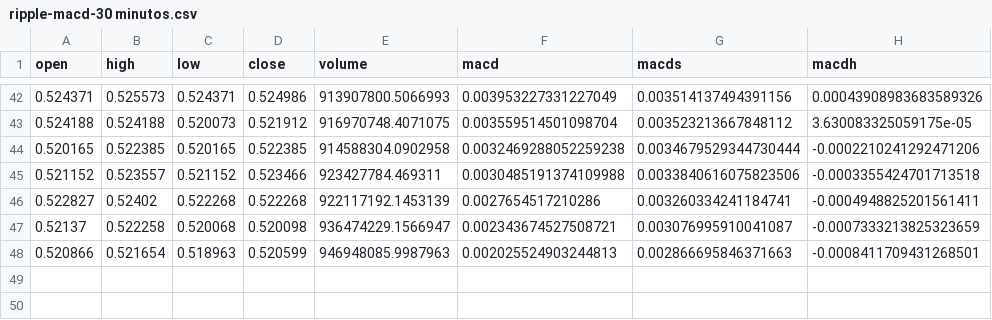
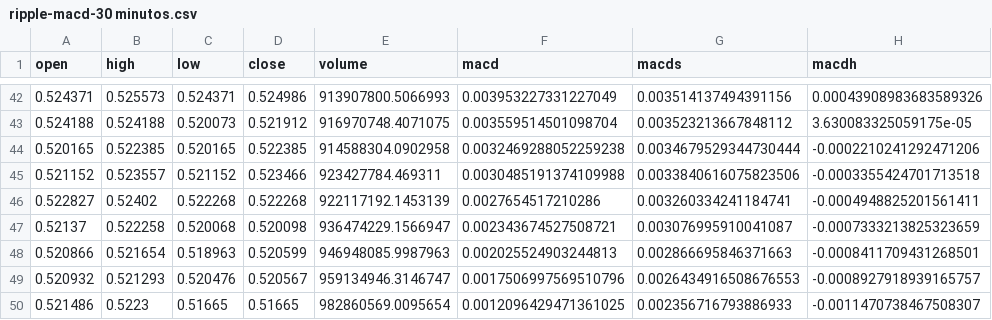
Before and after one commit to TICsonomics/Deployment, a CSV file: pdfs_output/ripple-macd-30 minutos.csv, drawn as a sheet; only a part is shown, gaps mark what is left out; the diff names each change by its address in the sheet, - before the commit and + after, or states it on an @@ line.

```diff
--- a/pdfs_output/ripple-macd-30 minutos.csv
+++ b/pdfs_output/ripple-macd-30 minutos.csv
+row 49: 0.520932 | 0.521293 | 0.520476 | 0.520567 | 959134946.3146747 | 0.0017506997569510796 | 0.0026434916508676553 | -0.0008927918939165757
+row 50: 0.521486 | 0.5223 | 0.51665 | 0.51665 | 982860569.0095654 | 0.0012096429471361025 | 0.002356716793886933 | -0.0011470738467508307
```
Also changed, not shown: pdfs_output/ripple-kdjk-30 minutos.csv, pdfs_output/ripple-ppsr-30 minutos.csv, 1 other file.
